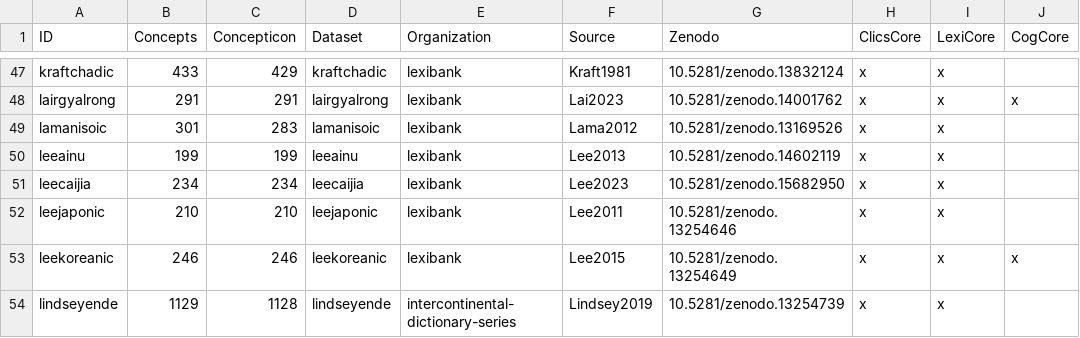
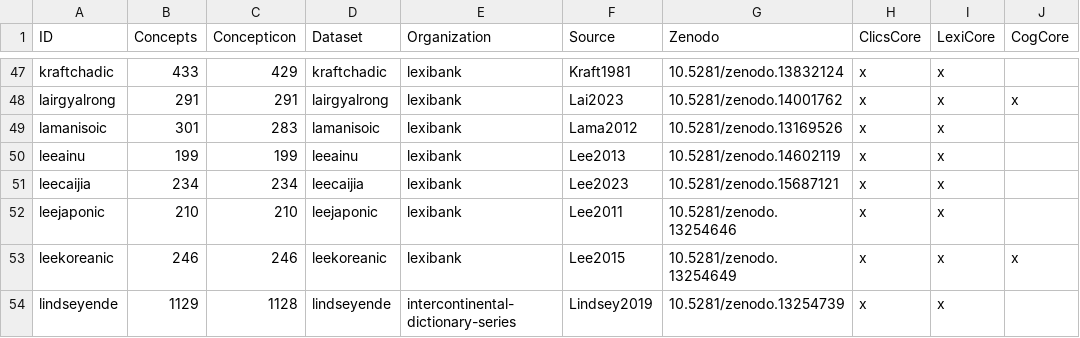
Before and after one commit to clics/clics4, a TSV file: etc/lexibank.tsv, drawn as a sheet; only a part is shown, gaps mark what is left out; the diff names each change by its address in the sheet, - before the commit and + after, or states it on an @@ line.

Commit message:
Update lexibank.tsv

```diff
--- a/etc/lexibank.tsv
+++ b/etc/lexibank.tsv
-G51 (Zenodo): 10.5281/zenodo.15682950
+G51 (Zenodo): 10.5281/zenodo.15687121
```
